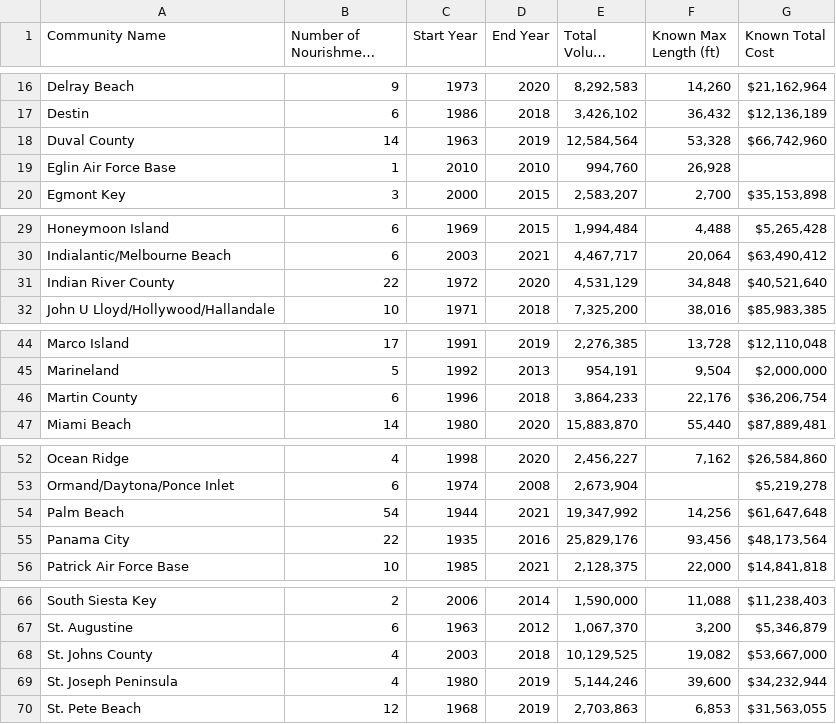
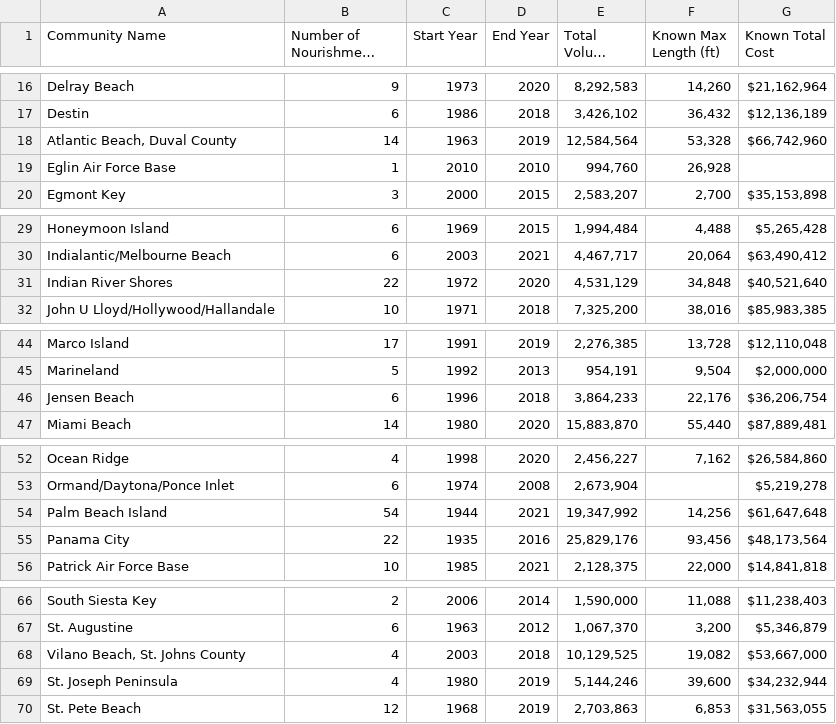
Before and after one commit to C-GRASP/ProcessingNotebooks, a CSV file: orig_data/nourishment_data/FL.csv, drawn as a sheet; only a part is shown, gaps mark what is left out; long unchanged cells end in …; the diff covers the shown part only.

```diff
--- a/orig_data/nourishment_data/FL.csv
+++ b/orig_data/nourishment_data/FL.csv
@@ -17,3 +17,3 @@ Delray Beach,9,1973,2020,"8,292,583","14,260","$21,162,964 "
 Destin,6,1986,2018,"3,426,102","36,432","$12,136,189 "
-Duval County,14,1963,2019,"12,584,564","53,328","$66,742,960 "
+"Atlantic Beach, Duval County",14,1963,2019,"12,584,564","53,328","$66,742,960 "
 Eglin Air Force Base,1,2010,2010,"994,760","26,928",
@@ -30,3 +30,3 @@ Honeymoon Island,6,1969,2015,"1,994,484","4,488","$5,265,428 "
 Indialantic/Melbourne Beach,6,2003,2021,"4,467,717","20,064","$63,490,412 "
-Indian River County,22,1972,2020,"4,531,129","34,848","$40,521,640 "
+Indian River Shores,22,1972,2020,"4,531,129","34,848","$40,521,640 "
 John U Lloyd/Hollywood/Hallandale,10,1971,2018,"7,325,200","38,016","$85,983,385 "
@@ -45,3 +45,3 @@ Marco Island,17,1991,2019,"2,276,385","13,728","$12,110,048 "
 Marineland,5,1992,2013,"954,191","9,504","$2,000,000 "
-Martin County,6,1996,2018,"3,864,233","22,176","$36,206,754 "
+Jensen Beach,6,1996,2018,"3,864,233","22,176","$36,206,754 "
 Miami Beach,14,1980,2020,"15,883,870","55,440","$87,889,481 "
@@ -53,3 +53,3 @@ Ocean Ridge,4,1998,2020,"2,456,227","7,162","$26,584,860 "
 Ormand/Daytona/Ponce Inlet,6,1974,2008,"2,673,904",,"$5,219,278 "
-Palm Beach,54,1944,2021,"19,347,992","14,256","$61,647,648 "
+Palm Beach Island,54,1944,2021,"19,347,992","14,256","$61,647,648 "
 Panama City,22,1935,2016,"25,829,176","93,456","$48,173,564 "
@@ -67,3 +67,3 @@ South Siesta Key,2,2006,2014,"1,590,000","11,088","$11,238,403 "
 St. Augustine,6,1963,2012,"1,067,370","3,200","$5,346,879 "
-St. Johns County,4,2003,2018,"10,129,525","19,082","$53,667,000 "
+"Vilano Beach, St. Johns County",4,2003,2018,"10,129,525","19,082","$53,667,000 "
 St. Joseph Peninsula,4,1980,2019,"5,144,246","39,600","$34,232,944 "
```
Also changed, not shown: 1 edited cell elsewhere in this file, orig_data/nourishment_data/S_CA.csv, orig_data/nourishment_data/S_MA.csv, 10 other files.
